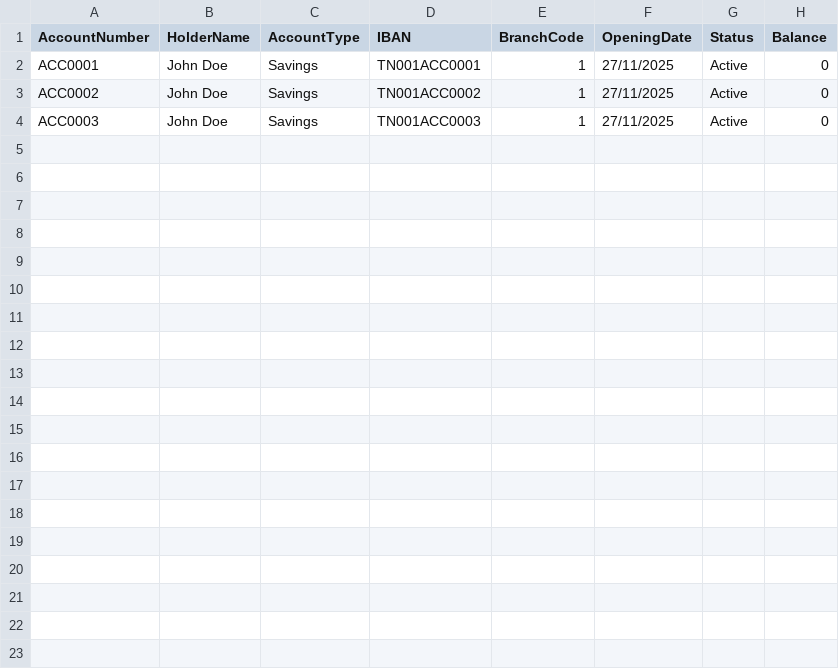
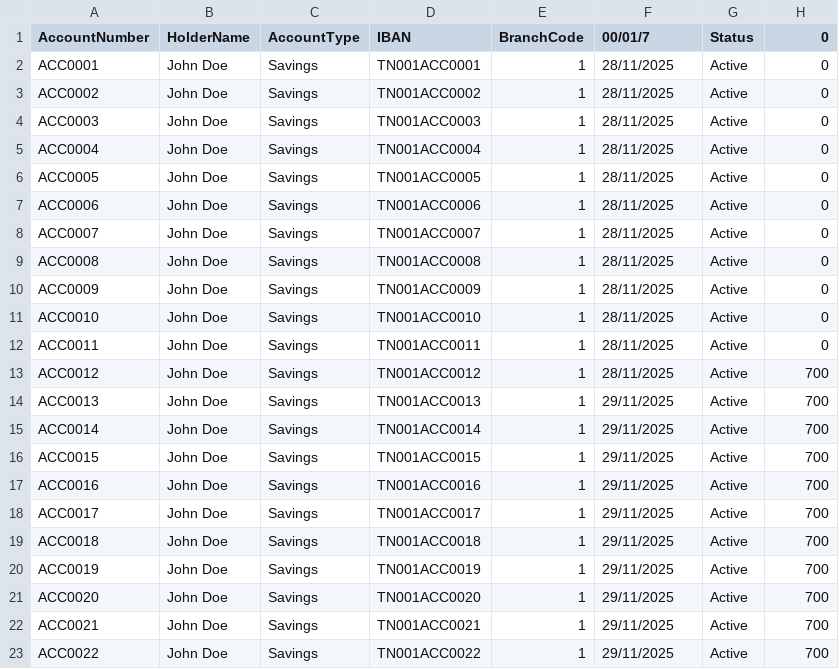
Before and after one commit to MedaByte/BankingManagementSystem, a CSV file: BackEnd/Data/accounts.csv, drawn as a sheet.

```diff
--- a/BackEnd/Data/accounts.csv
+++ b/BackEnd/Data/accounts.csv
@@ -1,4 +1,23 @@
-AccountNumber,HolderName,AccountType,IBAN,BranchCode,OpeningDate,Status,Balance
-ACC0001,John Doe,Savings,TN001ACC0001,1,27/11/2025,Active,0
-ACC0002,John Doe,Savings,TN001ACC0002,1,27/11/2025,Active,0
-ACC0003,John Doe,Savings,TN001ACC0003,1,27/11/2025,Active,0
+AccountNumber,HolderName,AccountType,IBAN,BranchCode,00/01/7,Status,0
+ACC0001,John Doe,Savings,TN001ACC0001,1,28/11/2025,Active,0
+ACC0002,John Doe,Savings,TN001ACC0002,1,28/11/2025,Active,0
+ACC0003,John Doe,Savings,TN001ACC0003,1,28/11/2025,Active,0
+ACC0004,John Doe,Savings,TN001ACC0004,1,28/11/2025,Active,0
+ACC0005,John Doe,Savings,TN001ACC0005,1,28/11/2025,Active,0
+ACC0006,John Doe,Savings,TN001ACC0006,1,28/11/2025,Active,0
+ACC0007,John Doe,Savings,TN001ACC0007,1,28/11/2025,Active,0
+ACC0008,John Doe,Savings,TN001ACC0008,1,28/11/2025,Active,0
+ACC0009,John Doe,Savings,TN001ACC0009,1,28/11/2025,Active,0
+ACC0010,John Doe,Savings,TN001ACC0010,1,28/11/2025,Active,0
+ACC0011,John Doe,Savings,TN001ACC0011,1,28/11/2025,Active,0
+ACC0012,John Doe,Savings,TN001ACC0012,1,28/11/2025,Active,700
+ACC0013,John Doe,Savings,TN001ACC0013,1,29/11/2025,Active,700
+ACC0014,John Doe,Savings,TN001ACC0014,1,29/11/2025,Active,700
+ACC0015,John Doe,Savings,TN001ACC0015,1,29/11/2025,Active,700
+ACC0016,John Doe,Savings,TN001ACC0016,1,29/11/2025,Active,700
+ACC0017,John Doe,Savings,TN001ACC0017,1,29/11/2025,Active,700
+ACC0018,John Doe,Savings,TN001ACC0018,1,29/11/2025,Active,700
+ACC0019,John Doe,Savings,TN001ACC0019,1,29/11/2025,Active,700
+ACC0020,John Doe,Savings,TN001ACC0020,1,29/11/2025,Active,700
+ACC0021,John Doe,Savings,TN001ACC0021,1,29/11/2025,Active,700
+ACC0022,John Doe,Savings,TN001ACC0022,1,29/11/2025,Active,700
```
Also changed, not shown: BackEnd/Data/employees.csv, BackEnd/Data/loans.csv, 18 other files.
